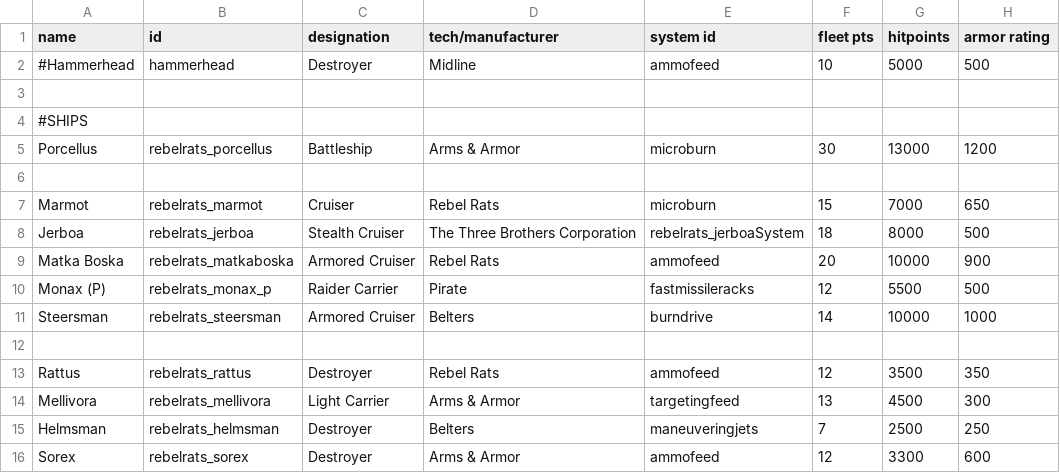
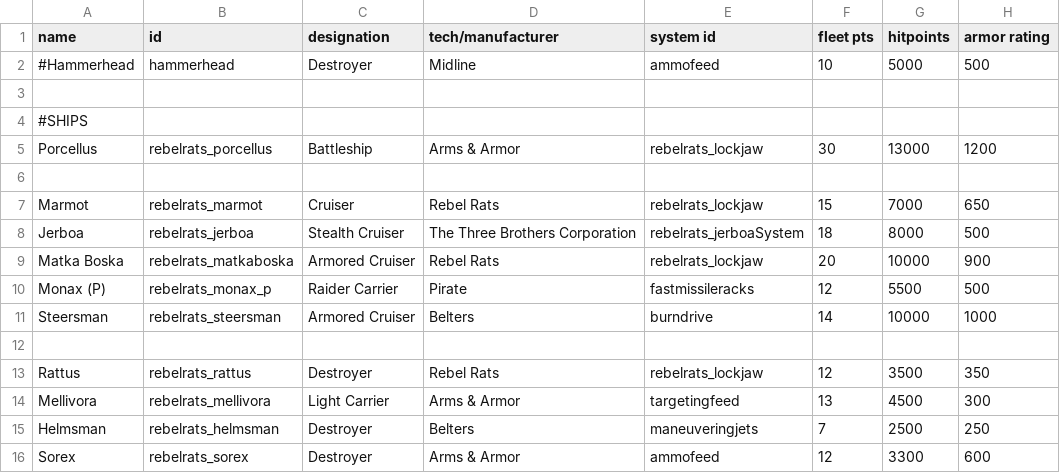
Before and after one commit to masterraven19/Rebel-Rats, a CSV file: data/hulls/ship_data.csv, drawn as a sheet; only a part is shown; the diff names each change by its address in the sheet, - before the commit and + after, or states it on an @@ line.

```diff
--- a/data/hulls/ship_data.csv
+++ b/data/hulls/ship_data.csv
-E5 (system id): microburn
+E5 (system id): rebelrats_lockjaw
-E7 (system id): microburn
+E7 (system id): rebelrats_lockjaw
-E9 (system id): ammofeed
+E9 (system id): rebelrats_lockjaw
-E13 (system id): ammofeed
+E13 (system id): rebelrats_lockjaw
```
Also changed, not shown: data/shipsystems/ship_systems.csv, data/strings/descriptions.csv, 3 other files.
